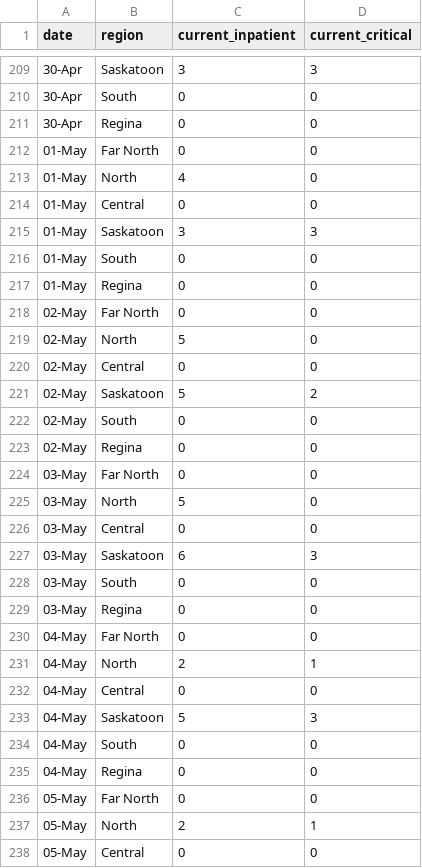
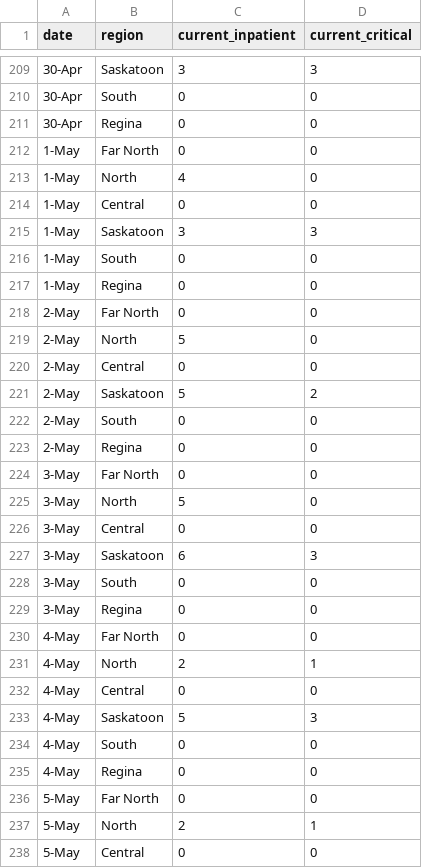
Before and after one commit to noahlittle/SaskOpenCOVID19Data, a CSV file: hospitalizations.csv, drawn as a sheet; only a part is shown, gaps mark what is left out; the diff covers the shown part only.

```diff
--- a/hospitalizations.csv
+++ b/hospitalizations.csv
@@ -211,28 +211,28 @@
 30-Apr,Regina,0,0
-01-May,Far North,0,0
-01-May,North,4,0
-01-May,Central,0,0
-01-May,Saskatoon,3,3
-01-May,South,0,0
-01-May,Regina,0,0
-02-May,Far North,0,0
-02-May,North,5,0
-02-May,Central,0,0
-02-May,Saskatoon,5,2
-02-May,South,0,0
-02-May,Regina,0,0
-03-May,Far North,0,0
-03-May,North,5,0
-03-May,Central,0,0
-03-May,Saskatoon,6,3
-03-May,South,0,0
-03-May,Regina,0,0
-04-May,Far North,0,0
-04-May,North,2,1
-04-May,Central,0,0
-04-May,Saskatoon,5,3
-04-May,South,0,0
-04-May,Regina,0,0
-05-May,Far North,0,0
-05-May,North,2,1
-05-May,Central,0,0
+1-May,Far North,0,0
+1-May,North,4,0
+1-May,Central,0,0
+1-May,Saskatoon,3,3
+1-May,South,0,0
+1-May,Regina,0,0
+2-May,Far North,0,0
+2-May,North,5,0
+2-May,Central,0,0
+2-May,Saskatoon,5,2
+2-May,South,0,0
+2-May,Regina,0,0
+3-May,Far North,0,0
+3-May,North,5,0
+3-May,Central,0,0
+3-May,Saskatoon,6,3
+3-May,South,0,0
+3-May,Regina,0,0
+4-May,Far North,0,0
+4-May,North,2,1
+4-May,Central,0,0
+4-May,Saskatoon,5,3
+4-May,South,0,0
+4-May,Regina,0,0
+5-May,Far North,0,0
+5-May,North,2,1
+5-May,Central,0,0
```
Also changed, not shown: 6 added rows and 81 edited cells elsewhere in this file, cases.csv, cases_aggregate.csv, 2 other files.
